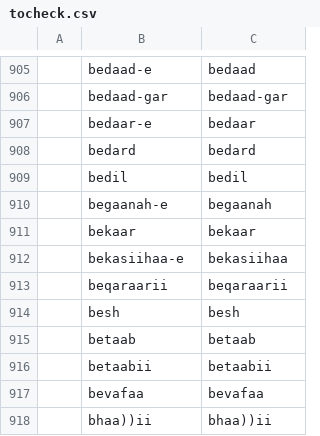
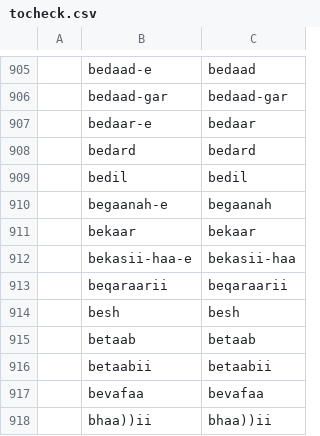
Before and after one commit to seanpue/ghalib-concordance, a CSV file: output/tocheck.csv, drawn as a sheet; only a part is shown, gaps mark what is left out.

```diff
--- a/output/tocheck.csv
+++ b/output/tocheck.csv
@@ -911,3 +911,3 @@
 ,bekaar,bekaar
-,bekasiihaa-e,bekasiihaa
+,bekasii-haa-e,bekasii-haa
 ,beqaraarii,beqaraarii
```
Also changed, not shown: input/verses.csv, 4 other files.
